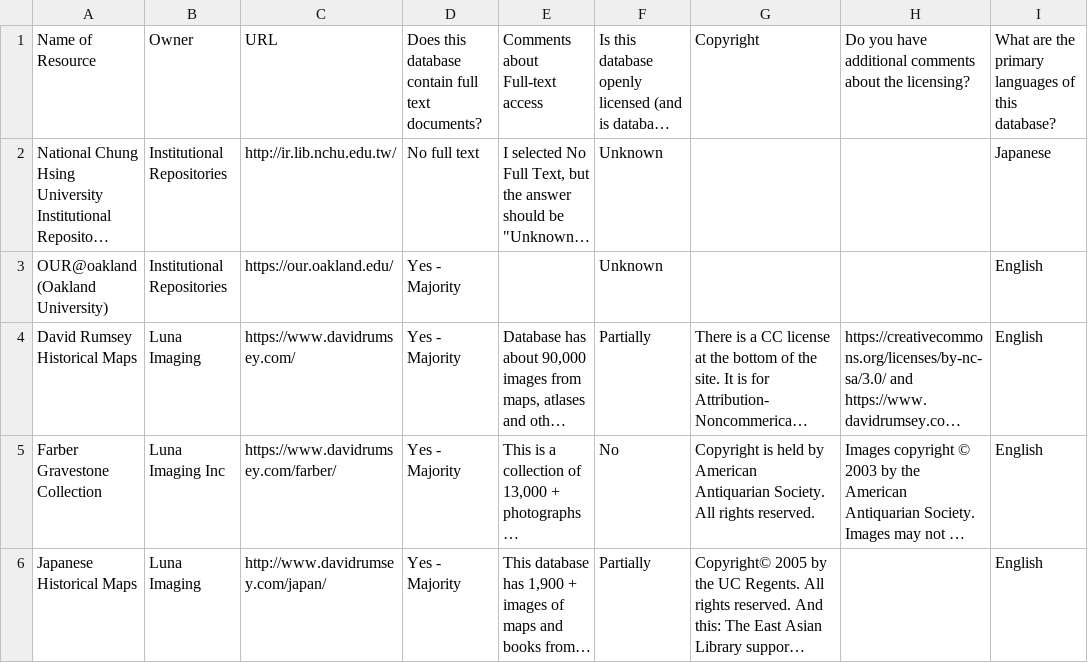
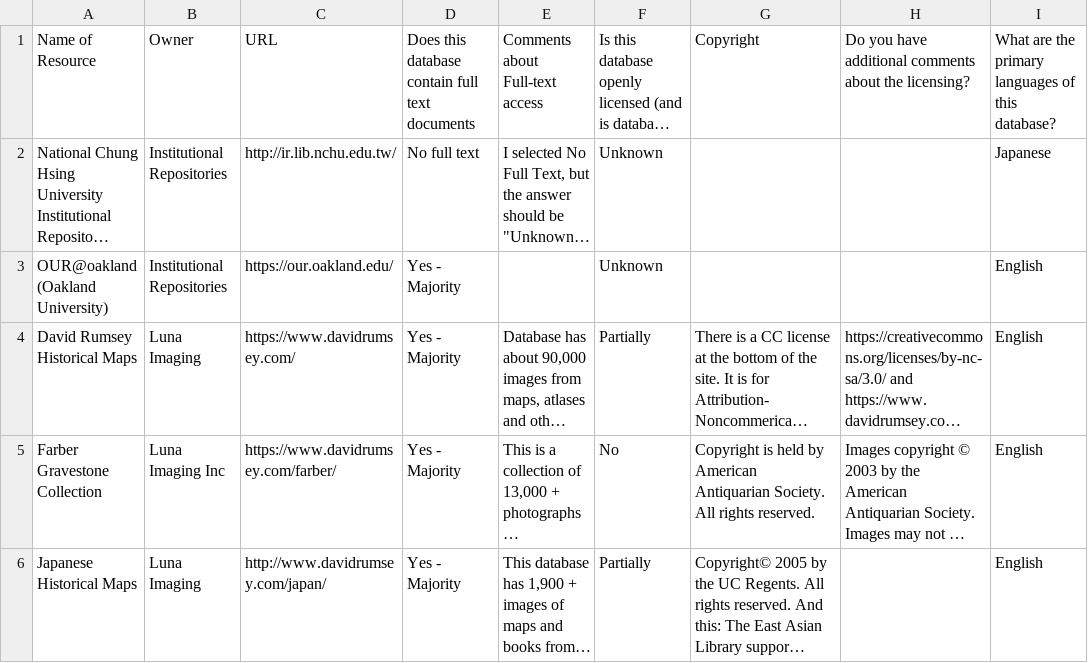
Before and after one commit to WCC-Library/oadb, a CSV file: 2019 OA Database Review.csv, drawn as a sheet; only a part is shown; long unchanged cells end in …; the diff names each change by its address in the sheet, - before the commit and + after, or states it on an @@ line.

Commit message:
Update 2019 OA Database Review.csv

```diff
--- a/2019 OA Database Review.csv
+++ b/2019 OA Database Review.csv
-D1: …full text documents?
+D1: …full text documents
```
